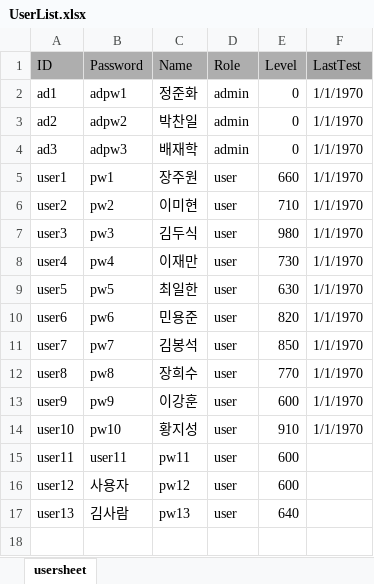
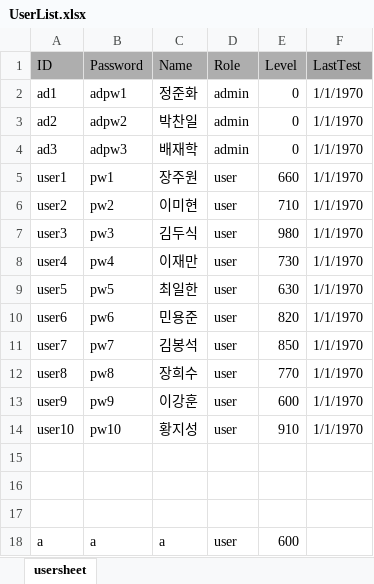
Before and after one commit to OnlyCarrot/Eng_dic, an Excel workbook: main/DB/UserList.xlsx, sheet usersheet, drawn as a sheet; values as stored, in another font and other column widths than the file's, no borders; the diff names each change by its address in the sheet, - before the commit and + after, or states it on an @@ line.

Commit message:
levelTest 랜덤함수 수정

```diff
--- a/main/DB/UserList.xlsx (sheet usersheet)
+++ b/main/DB/UserList.xlsx (sheet usersheet)
-row 15: user11 | user11 | pw11 | user | 600
+row 15: (empty)
-row 16: user12 | 사용자 | pw12 | user | 600
+row 16: (empty)
-row 17: user13 | 김사람 | pw13 | user | 640
+row 17: (empty)
+row 18: a | a | a | user | 600
```
Also changed, not shown: main/DB/WordList.xlsx, 1 other file.
